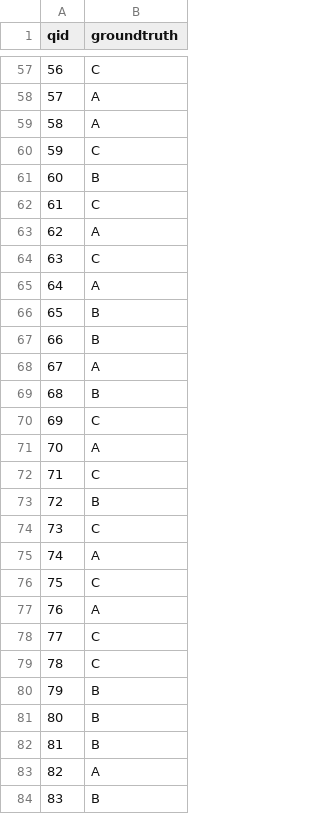
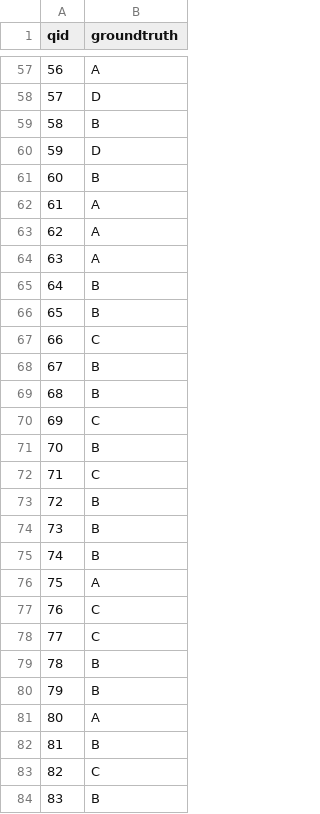
Before and after one commit to amit-sharma/chatgpt-causality-pairs, a CSV file: crass-cf/groundtruth.csv, drawn as a sheet; only a part is shown, gaps mark what is left out; the diff covers the shown part only.

```diff
--- a/crass-cf/groundtruth.csv
+++ b/crass-cf/groundtruth.csv
@@ -57,28 +57,28 @@ qid,groundtruth
-56,C
-57,A
-58,A
-59,C
+56,A
+57,D
+58,B
+59,D
 60,B
-61,C
+61,A
 62,A
-63,C
-64,A
+63,A
+64,B
 65,B
-66,B
-67,A
+66,C
+67,B
 68,B
 69,C
-70,A
+70,B
 71,C
 72,B
-73,C
-74,A
-75,C
-76,A
+73,B
+74,B
+75,A
+76,C
 77,C
-78,C
+78,B
 79,B
-80,B
+80,A
 81,B
-82,A
+82,C
 83,B
```
Also changed, not shown: 171 edited cells elsewhere in this file, crass-cf/gpt-3.5-turbo_system_results.csv, neuropathic-pain-diagnosis/groundtruth.csv, 20 other files.
